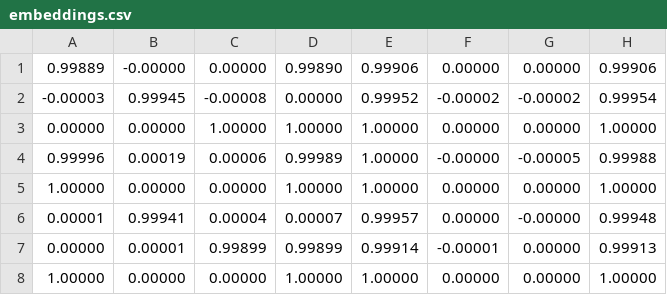
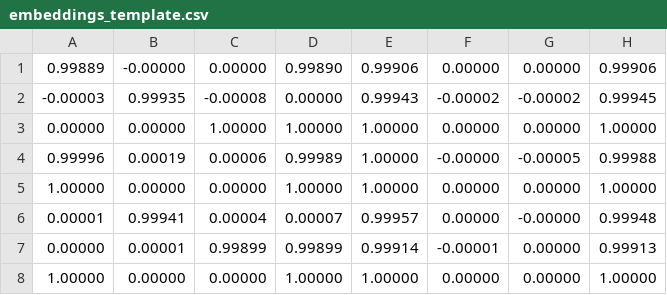
Before and after one commit to Thahit/Neural_Cellular_Automata_for_diverse_Tree_growing, a CSV file: artefact_nca/data/structs_dataset/acacia_trees/embeddings_template.csv (was artefact_nca/data/structs_dataset/acacia_trees/embeddings.csv), drawn as a sheet.

Commit message:
embedding loading fix

```diff
--- a/artefact_nca/data/structs_dataset/acacia_trees/embeddings.csv
+++ b/artefact_nca/data/structs_dataset/acacia_trees/embeddings_template.csv
@@ -1,3 +1,3 @@
    0.99889,  -0.00000,   0.00000,   0.99890,   0.99906,   0.00000,   0.00000,   0.99906
-  -0.00003,   0.99945,  -0.00008,   0.00000,   0.99952,  -0.00002,  -0.00002,   0.99954
+  -0.00003,   0.99935,  -0.00008,   0.00000,   0.99943,  -0.00002,  -0.00002,   0.99945
    0.00000,   0.00000,   1.00000,   1.00000,   1.00000,   0.00000,   0.00000,   1.00000
```
Also changed, not shown: 4 other files.
